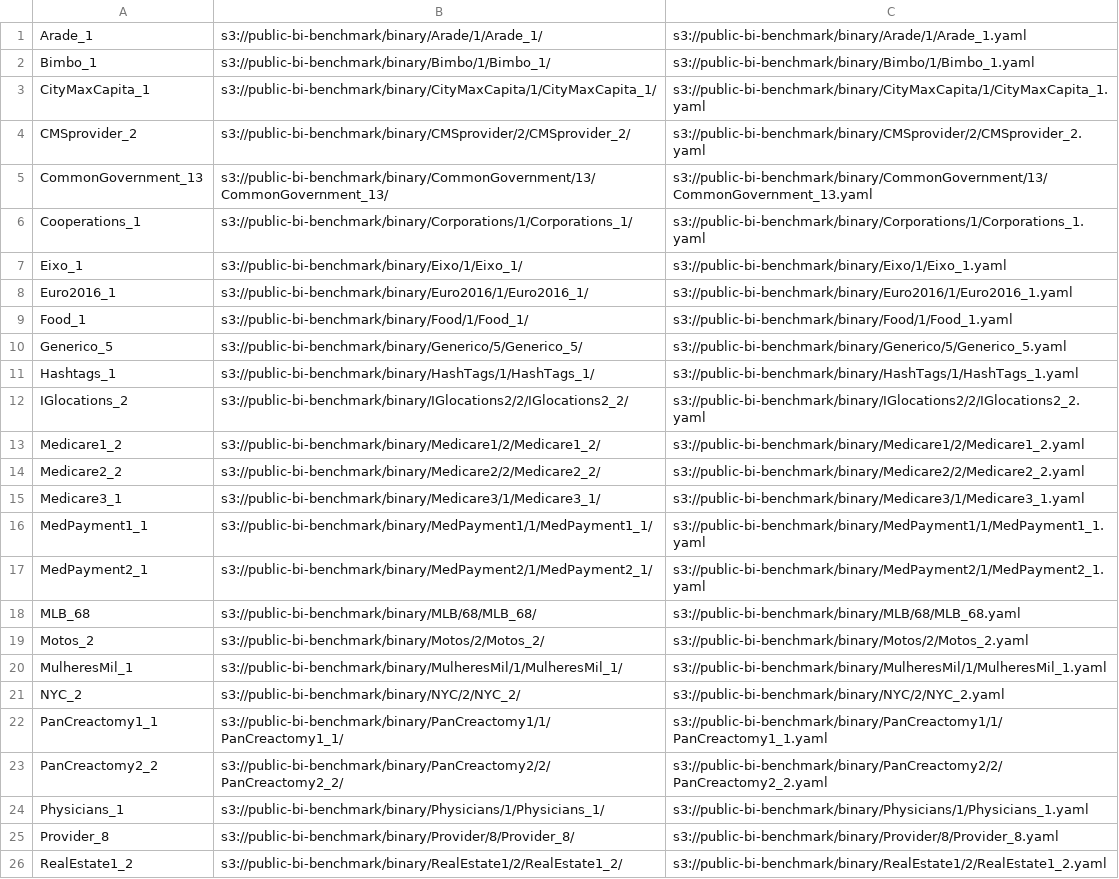
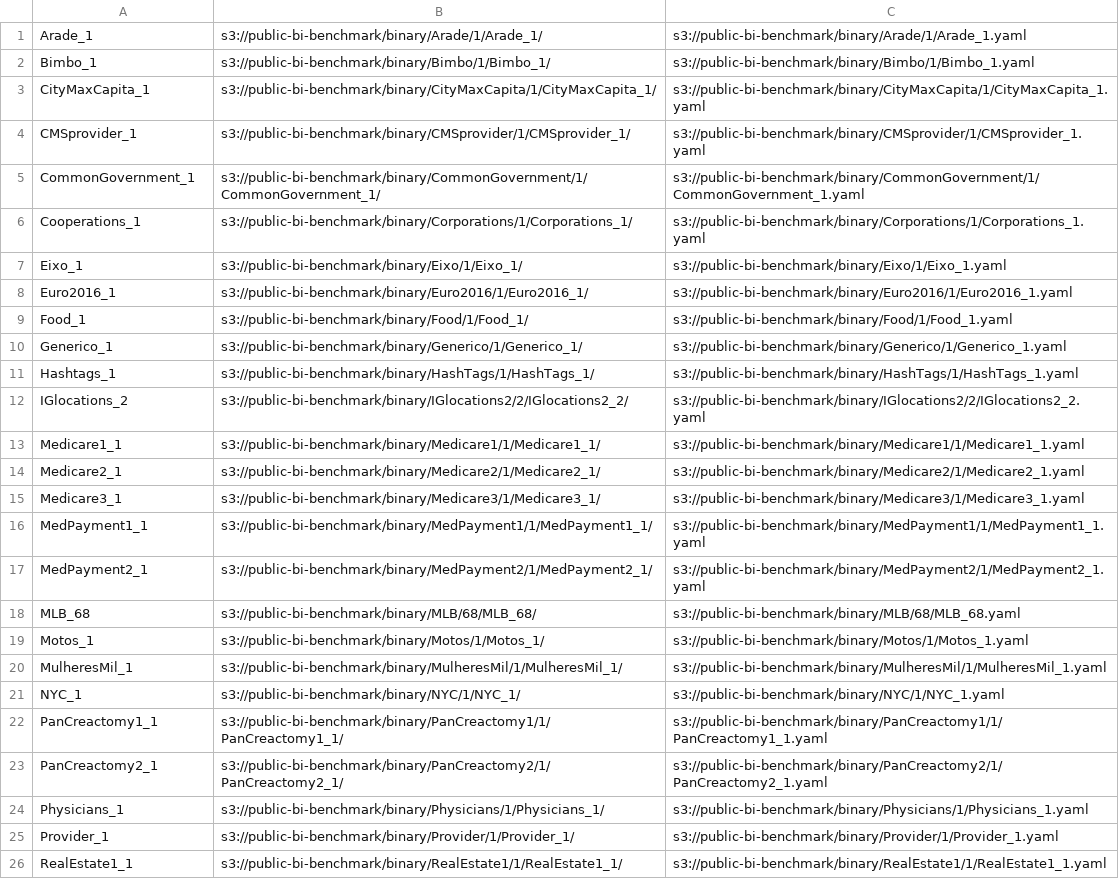
Before and after one commit to seb711/btrblocks, a CSV file: tools/benchmark-blocksize/datasetsuris.csv, drawn as a sheet; only a part is shown; the diff covers the shown part only.

```diff
--- a/tools/benchmark-blocksize/datasetsuris.csv
+++ b/tools/benchmark-blocksize/datasetsuris.csv
@@ -3,4 +3,4 @@ Bimbo_1, s3://public-bi-benchmark/binary/Bimbo/1/Bimbo_1/, s3://public-bi-benchm
 CityMaxCapita_1, s3://public-bi-benchmark/binary/CityMaxCapita/1/CityMaxCapita_1/, s3://public-bi-benchmark/binary/CityMaxCapita/1/CityMaxCapita_1.yaml
-CMSprovider_2, s3://public-bi-benchmark/binary/CMSprovider/2/CMSprovider_2/, s3://public-bi-benchmark/binary/CMSprovider/2/CMSprovider_2.yaml
-CommonGovernment_13, s3://public-bi-benchmark/binary/CommonGovernment/13/CommonGovernment_13/, s3://public-bi-benchmark/binary/CommonGovernment/13/CommonGovernment_13.yaml
+CMSprovider_1, s3://public-bi-benchmark/binary/CMSprovider/1/CMSprovider_1/, s3://public-bi-benchmark/binary/CMSprovider/1/CMSprovider_1.yaml
+CommonGovernment_1, s3://public-bi-benchmark/binary/CommonGovernment/1/CommonGovernment_1/, s3://public-bi-benchmark/binary/CommonGovernment/1/CommonGovernment_1.yaml
 Cooperations_1, s3://public-bi-benchmark/binary/Corporations/1/Corporations_1/, s3://public-bi-benchmark/binary/Corporations/1/Corporations_1.yaml
@@ -9,7 +9,7 @@ Euro2016_1, s3://public-bi-benchmark/binary/Euro2016/1/Euro2016_1/, s3://public-
 Food_1, s3://public-bi-benchmark/binary/Food/1/Food_1/, s3://public-bi-benchmark/binary/Food/1/Food_1.yaml
-Generico_5, s3://public-bi-benchmark/binary/Generico/5/Generico_5/, s3://public-bi-benchmark/binary/Generico/5/Generico_5.yaml
+Generico_1, s3://public-bi-benchmark/binary/Generico/1/Generico_1/, s3://public-bi-benchmark/binary/Generico/1/Generico_1.yaml
 Hashtags_1, s3://public-bi-benchmark/binary/HashTags/1/HashTags_1/, s3://public-bi-benchmark/binary/HashTags/1/HashTags_1.yaml
 IGlocations_2, s3://public-bi-benchmark/binary/IGlocations2/2/IGlocations2_2/, s3://public-bi-benchmark/binary/IGlocations2/2/IGlocations2_2.yaml
-Medicare1_2, s3://public-bi-benchmark/binary/Medicare1/2/Medicare1_2/, s3://public-bi-benchmark/binary/Medicare1/2/Medicare1_2.yaml
-Medicare2_2, s3://public-bi-benchmark/binary/Medicare2/2/Medicare2_2/, s3://public-bi-benchmark/binary/Medicare2/2/Medicare2_2.yaml
+Medicare1_1, s3://public-bi-benchmark/binary/Medicare1/1/Medicare1_1/, s3://public-bi-benchmark/binary/Medicare1/1/Medicare1_1.yaml
+Medicare2_1, s3://public-bi-benchmark/binary/Medicare2/1/Medicare2_1/, s3://public-bi-benchmark/binary/Medicare2/1/Medicare2_1.yaml
 Medicare3_1, s3://public-bi-benchmark/binary/Medicare3/1/Medicare3_1/,  s3://public-bi-benchmark/binary/Medicare3/1/Medicare3_1.yaml
@@ -18,9 +18,9 @@ MedPayment2_1, s3://public-bi-benchmark/binary/MedPayment2/1/MedPayment2_1/,  s3
 MLB_68, s3://public-bi-benchmark/binary/MLB/68/MLB_68/, s3://public-bi-benchmark/binary/MLB/68/MLB_68.yaml
-Motos_2, s3://public-bi-benchmark/binary/Motos/2/Motos_2/, s3://public-bi-benchmark/binary/Motos/2/Motos_2.yaml
+Motos_1, s3://public-bi-benchmark/binary/Motos/1/Motos_1/, s3://public-bi-benchmark/binary/Motos/1/Motos_1.yaml
 MulheresMil_1, s3://public-bi-benchmark/binary/MulheresMil/1/MulheresMil_1/, s3://public-bi-benchmark/binary/MulheresMil/1/MulheresMil_1.yaml
-NYC_2, s3://public-bi-benchmark/binary/NYC/2/NYC_2/, s3://public-bi-benchmark/binary/NYC/2/NYC_2.yaml
+NYC_1, s3://public-bi-benchmark/binary/NYC/1/NYC_1/, s3://public-bi-benchmark/binary/NYC/1/NYC_1.yaml
 PanCreactomy1_1, s3://public-bi-benchmark/binary/PanCreactomy1/1/PanCreactomy1_1/, s3://public-bi-benchmark/binary/PanCreactomy1/1/PanCreactomy1_1.yaml
-PanCreactomy2_2, s3://public-bi-benchmark/binary/PanCreactomy2/2/PanCreactomy2_2/, s3://public-bi-benchmark/binary/PanCreactomy2/2/PanCreactomy2_2.yaml
+PanCreactomy2_1, s3://public-bi-benchmark/binary/PanCreactomy2/1/PanCreactomy2_1/, s3://public-bi-benchmark/binary/PanCreactomy2/1/PanCreactomy2_1.yaml
 Physicians_1, s3://public-bi-benchmark/binary/Physicians/1/Physicians_1/, s3://public-bi-benchmark/binary/Physicians/1/Physicians_1.yaml
-Provider_8, s3://public-bi-benchmark/binary/Provider/8/Provider_8/, s3://public-bi-benchmark/binary/Provider/8/Provider_8.yaml
-RealEstate1_2, s3://public-bi-benchmark/binary/RealEstate1/2/RealEstate1_2/, s3://public-bi-benchmark/binary/RealEstate1/2/RealEstate1_2.yaml
+Provider_1, s3://public-bi-benchmark/binary/Provider/1/Provider_1/, s3://public-bi-benchmark/binary/Provider/1/Provider_1.yaml
+RealEstate1_1, s3://public-bi-benchmark/binary/RealEstate1/1/RealEstate1_1/, s3://public-bi-benchmark/binary/RealEstate1/1/RealEstate1_1.yaml
```
Also changed, not shown: 29 edited cells elsewhere in this file, 1 other file.
